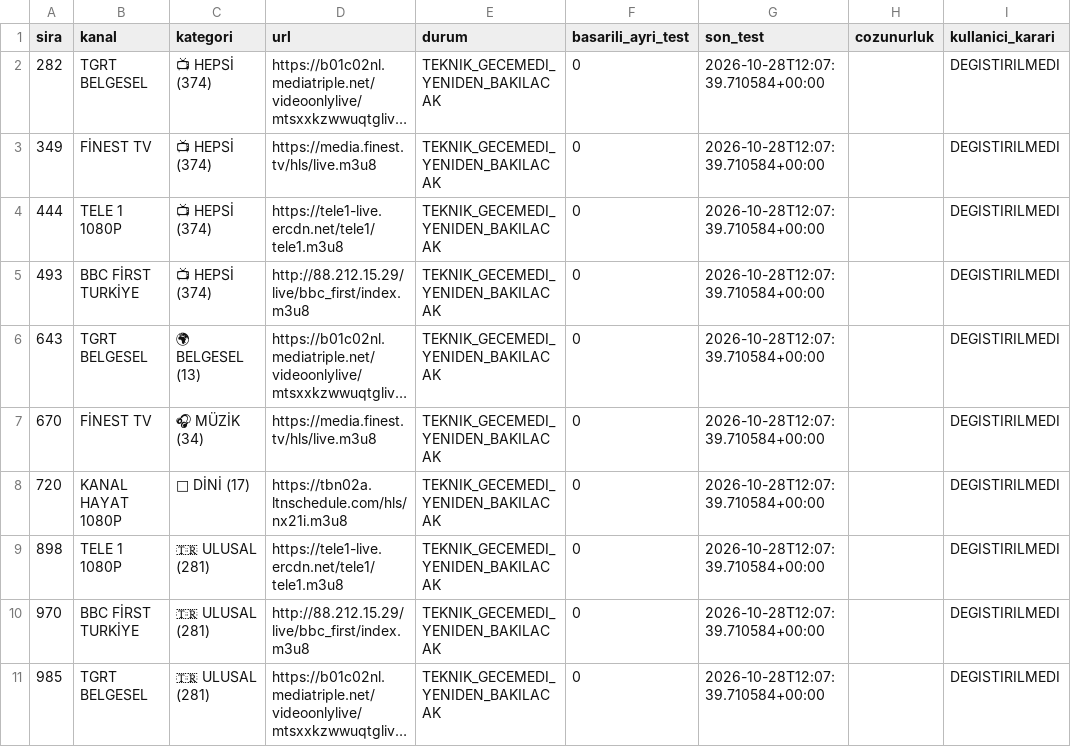
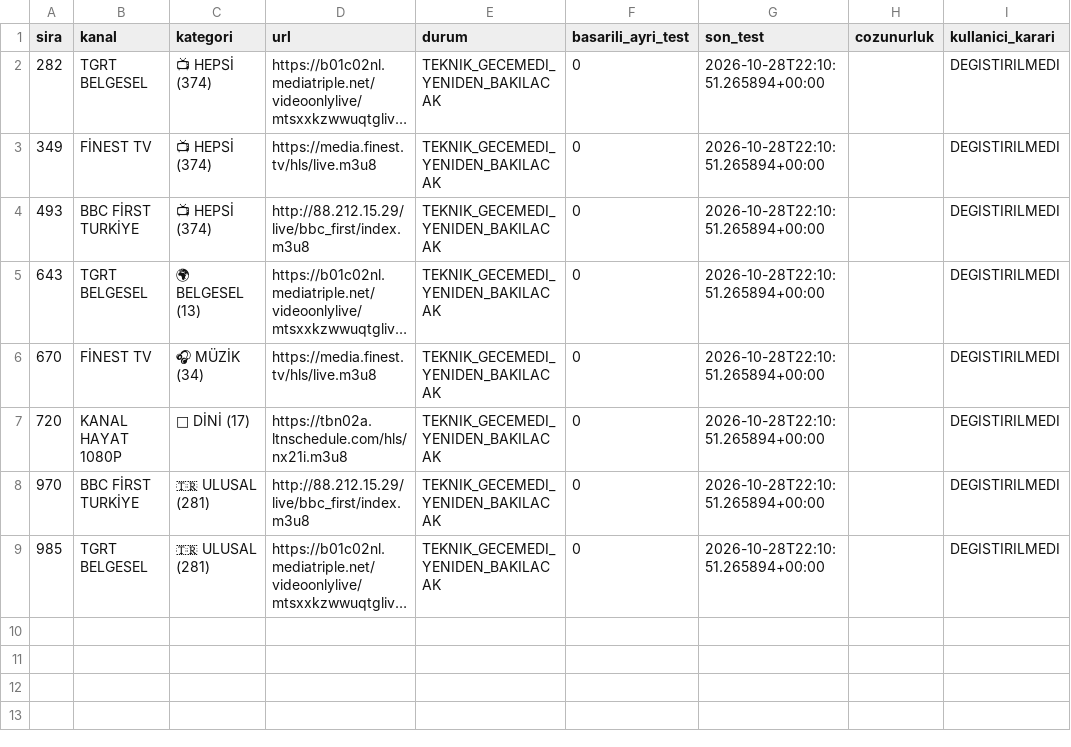
Before and after one commit to Madsc55/madsc-tv, a CSV file: madsc_kesif/ana_liste_calismayanlar.csv, drawn as a sheet; long unchanged cells end in …; removed rows and columns are numbered as before the commit, all else as after; the diff names each change by its address in the sheet, - before the commit and + after, or states it on an @@ line.

```diff
--- a/madsc_kesif/ana_liste_calismayanlar.csv
+++ b/madsc_kesif/ana_liste_calismayanlar.csv
-G2:G3 (son_test): 2026-10-28T12:07:39.710584+00:00
+G2:G3 (son_test): 2026-10-28T22:10:51.265894+00:00
-row 4: 444 | TELE 1 1080P | 📺 HEPSİ (374) | https://tele1-live.ercdn.net/tele1/tele1.m3u8 | TEKNIK_GECEMEDI_YENIDEN_BAKILACAK | 0 | 2026-10-28T12:07:39.710584+00:00 |  | DEGISTIRILMEDI
-G4:G7 (son_test): 2026-10-28T12:07:39.710584+00:00
+G4:G7 (son_test): 2026-10-28T22:10:51.265894+00:00
-row 9: 898 | TELE 1 1080P | 🇹🇷 ULUSAL (281) | https://tele1-live.ercdn.net/tele1/tele1.m3u8 | TEKNIK_GECEMEDI_YENIDEN_BAKILACAK | 0 | 2026-10-28T12:07:39.710584+00:00 |  | DEGISTIRILMEDI
-G8:G9 (son_test): 2026-10-28T12:07:39.710584+00:00
+G8:G9 (son_test): 2026-10-28T22:10:51.265894+00:00
```
Also changed, not shown: madsc_kesif/ana_liste_saglik_raporu.csv, madsc_kesif/filtre_reddedilenler.csv, 8 other files.
